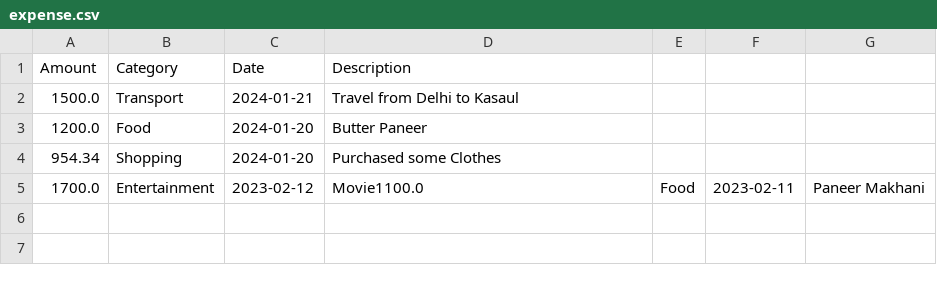
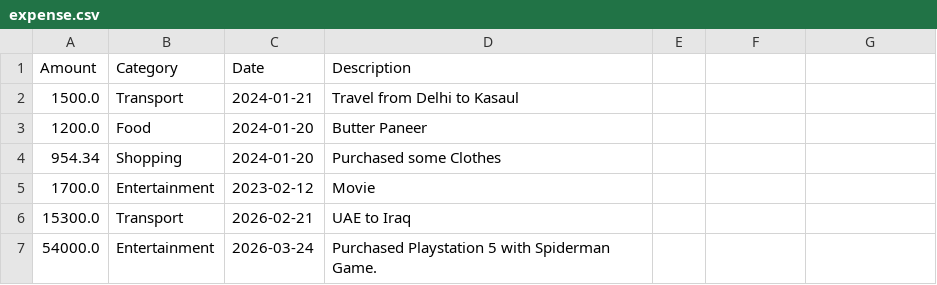
Before and after one commit to Pratik-Ranjan-Sinha/Expense-Management, a CSV file: data/expense.csv, drawn as a sheet.

```diff
--- a/data/expense.csv
+++ b/data/expense.csv
@@ -4,2 +4,4 @@ Amount,Category,Date,Description
 954.34,Shopping,2024-01-20,Purchased some Clothes
-1700.0,Entertainment,2023-02-12,Movie1100.0,Food,2023-02-11,Paneer Makhani
+1700.0,Entertainment,2023-02-12,Movie
+15300.0,Transport,2026-02-21,UAE to Iraq
+54000.0,Entertainment,2026-03-24,Purchased Playstation 5 with Spiderman Game.
```
Also changed, not shown: 3 other files.
